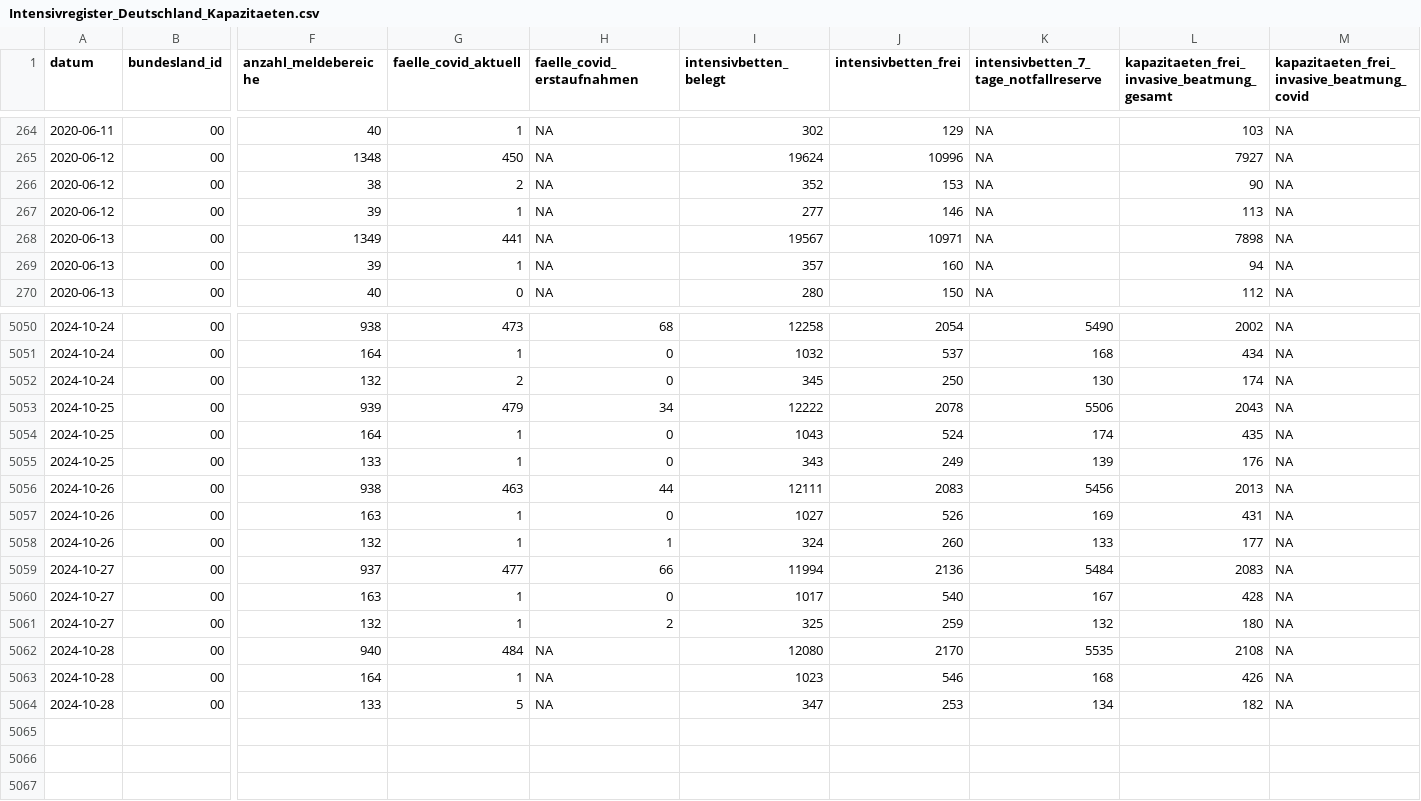
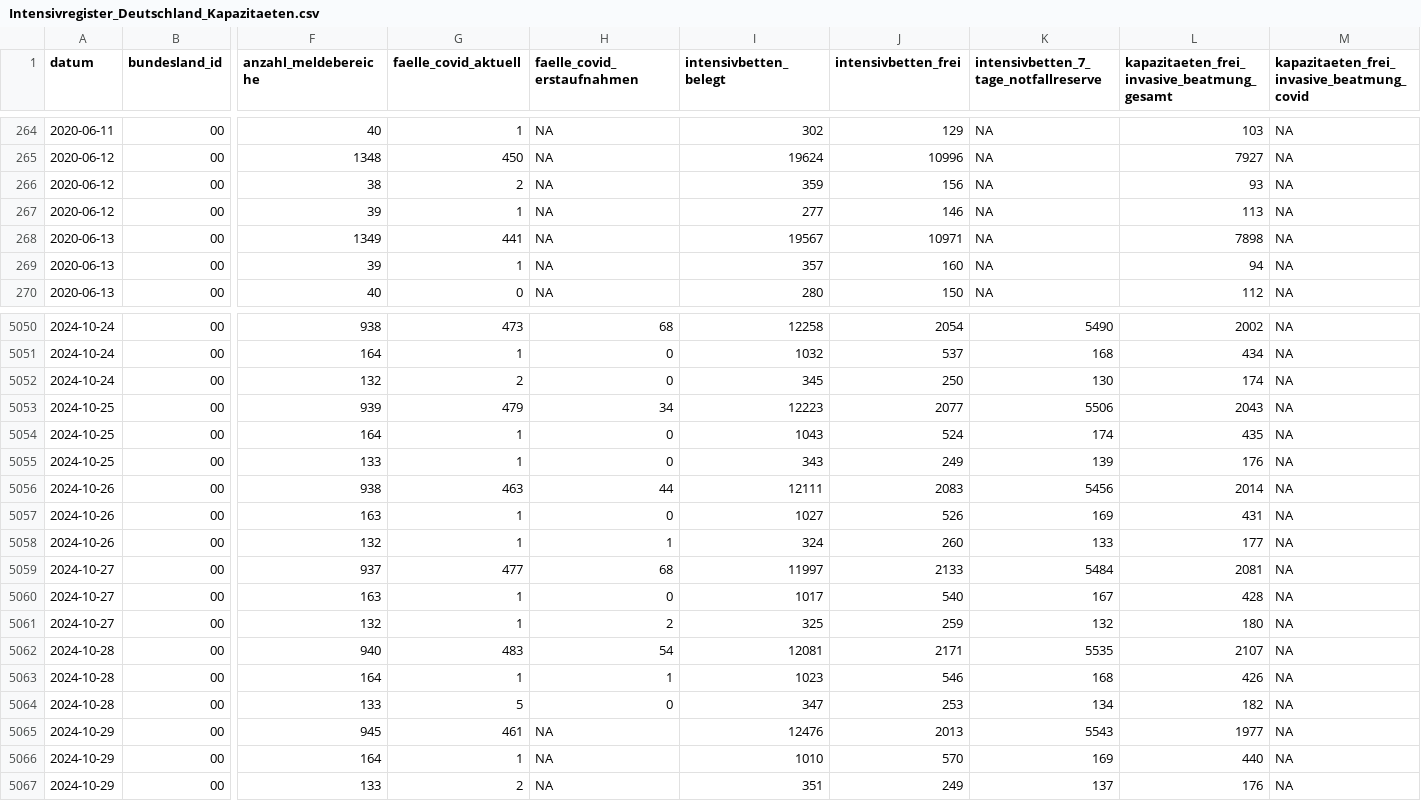
Before and after one commit to robert-koch-institut/Intensivkapazitaeten_und_COVID-19-Intensivbettenbelegung_in_Deutschland, a CSV file: Intensivregister_Deutschland_Kapazitaeten.csv, drawn as a sheet; only a part is shown, gaps mark what is left out; rows hold the shown columns only; the diff names each change by its address in the sheet, - before the commit and + after, or states it on an @@ line.

```diff
--- a/Intensivregister_Deutschland_Kapazitaeten.csv
+++ b/Intensivregister_Deutschland_Kapazitaeten.csv
-I266 (intensivbetten_belegt): 352
+I266 (intensivbetten_belegt): 359
-J266 (intensivbetten_frei): 153
+J266 (intensivbetten_frei): 156
-L266: 90
+L266: 93
-I5053 (intensivbetten_belegt): 12222
+I5053 (intensivbetten_belegt): 12223
-J5053 (intensivbetten_frei): 2078
+J5053 (intensivbetten_frei): 2077
-L5056: 2013
+L5056: 2014
-H5059 (faelle_covid_erstaufnahmen): 66
+H5059 (faelle_covid_erstaufnahmen): 68
-I5059 (intensivbetten_belegt): 11994
+I5059 (intensivbetten_belegt): 11997
-J5059 (intensivbetten_frei): 2136
+J5059 (intensivbetten_frei): 2133
-L5059: 2083
+L5059: 2081
-G5062 (faelle_covid_aktuell): 484
+G5062 (faelle_covid_aktuell): 483
-H5062 (faelle_covid_erstaufnahmen): NA
+H5062 (faelle_covid_erstaufnahmen): 54
-I5062 (intensivbetten_belegt): 12080
+I5062 (intensivbetten_belegt): 12081
-J5062 (intensivbetten_frei): 2170
+J5062 (intensivbetten_frei): 2171
-L5062: 2108
+L5062: 2107
-H5063 (faelle_covid_erstaufnahmen): NA
+H5063 (faelle_covid_erstaufnahmen): 1
-H5064 (faelle_covid_erstaufnahmen): NA
+H5064 (faelle_covid_erstaufnahmen): 0
+row 5065: 2024-10-29 | 00 | 945 | 461 | NA | 12476 | 2013 | 5543 | 1977 | NA
+row 5066: 2024-10-29 | 00 | 164 | 1 | NA | 1010 | 570 | 169 | 440 | NA
+row 5067: 2024-10-29 | 00 | 133 | 2 | NA | 351 | 249 | 137 | 176 | NA
```
Also changed, not shown: Intensivregister_Deutschland_Altersgruppen.csv, 8 other files.
